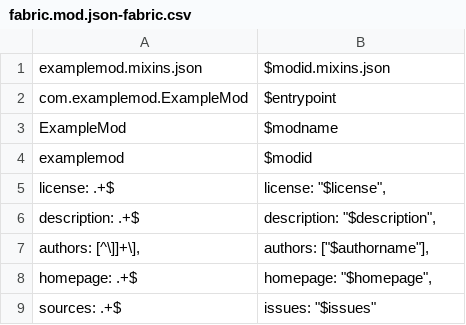
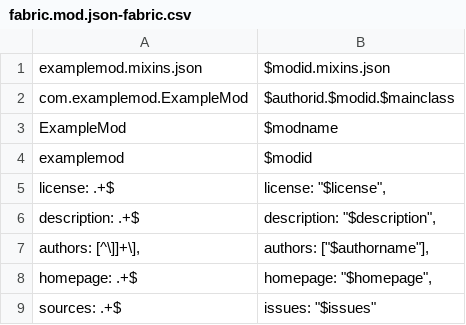
Before and after one commit to lunaticbonnie/stable-fps, a CSV file: modloader_overrides/src/main/resources/fabric.mod.json-fabric.csv, drawn as a sheet.

```diff
--- a/modloader_overrides/src/main/resources/fabric.mod.json-fabric.csv
+++ b/modloader_overrides/src/main/resources/fabric.mod.json-fabric.csv
@@ -1,3 +1,3 @@
 examplemod.mixins.json; $modid.mixins.json
-com.examplemod.ExampleMod; $entrypoint
+com.examplemod.ExampleMod; $authorid.$modid.$mainclass
 ExampleMod; $modname
```
Also changed, not shown: 8 other files.
